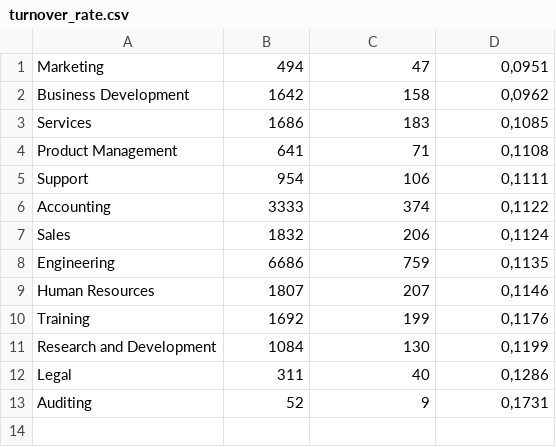
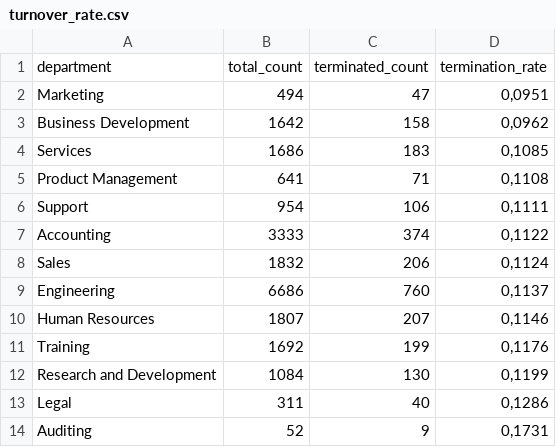
Before and after one commit to sobradoamanda/HR-project-SQL-and-PBi, a CSV file: Tables/turnover_rate.csv, drawn as a sheet.

Commit message:
Fixing tables

```diff
--- a/Tables/turnover_rate.csv
+++ b/Tables/turnover_rate.csv
@@ -1 +1,2 @@
+department;total_count;terminated_count;termination_rate
 Marketing;494;47;0,0951
@@ -7,3 +8,3 @@ Accounting;3333;374;0,1122
 Sales;1832;206;0,1124
-Engineering;6686;759;0,1135
+Engineering;6686;760;0,1137
 Human Resources;1807;207;0,1146
```
Also changed, not shown: Tables/age_group_gender.csv, Tables/employee_change.csv, 9 other files.
